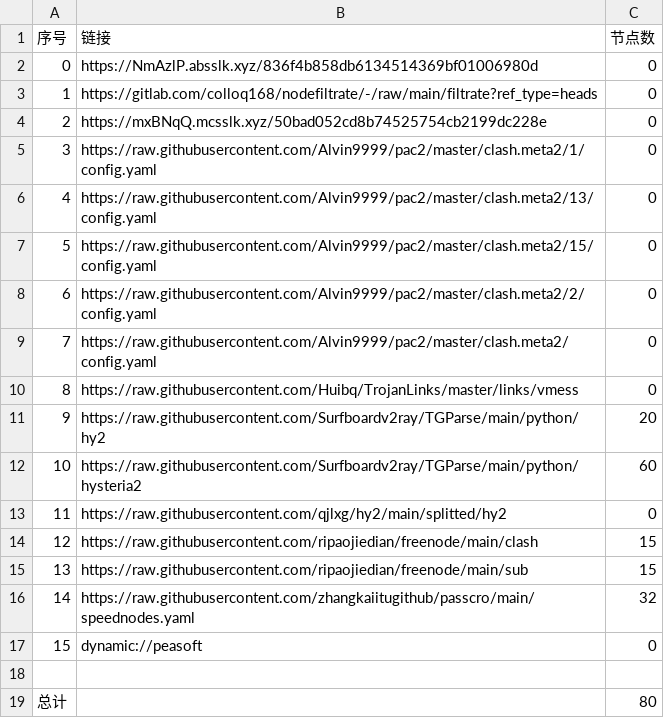
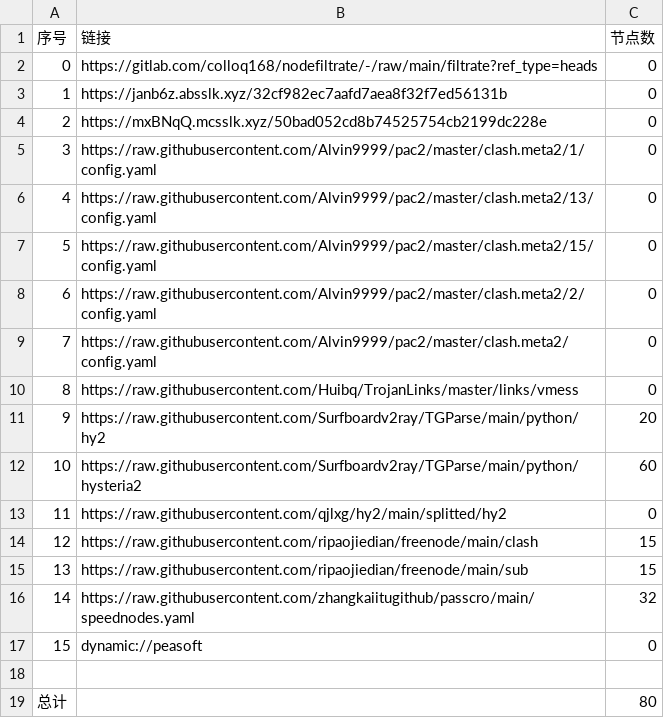
Before and after one commit to shibaobei1/AutoMergePublicNodes--mfjd, a CSV file: list_result.csv, drawn as a sheet.

```diff
--- a/list_result.csv
+++ b/list_result.csv
@@ -1,4 +1,4 @@
 序号,链接,节点数
-0,https://NmAzlP.absslk.xyz/836f4b858db6134514369bf01006980d,0
-1,https://gitlab.com/colloq168/nodefiltrate/-/raw/main/filtrate?ref_type=heads,0
+0,https://gitlab.com/colloq168/nodefiltrate/-/raw/main/filtrate?ref_type=heads,0
+1,https://janb6z.absslk.xyz/32cf982ec7aafd7aea8f32f7ed56131b,0
 2,https://mxBNqQ.mcsslk.xyz/50bad052cd8b74525754cb2199dc228e,0
```
Also changed, not shown: 3 other files.
